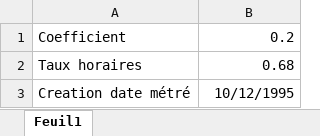
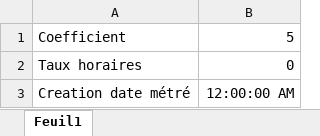
Before and after one commit to Hazurl/DevisManager, an Excel workbook: DevisManager.xlsm, sheet Feuil1, drawn as a sheet; values as stored, in another font and other column widths than the file's, no borders; charts and pictures not drawn; the diff names each change by its address in the sheet, - before the commit and + after, or states it on an @@ line.

Commit message:
Bug not solved

```diff
--- a/DevisManager.xlsm (sheet Feuil1)
+++ b/DevisManager.xlsm (sheet Feuil1)
-B1: 0.2
+B1: 5
-B2: 0.68
+B2: 0
-B3: 10/12/1995
+B3: 12:00:00 AM
```
Also changed, not shown: charts or pictures.
